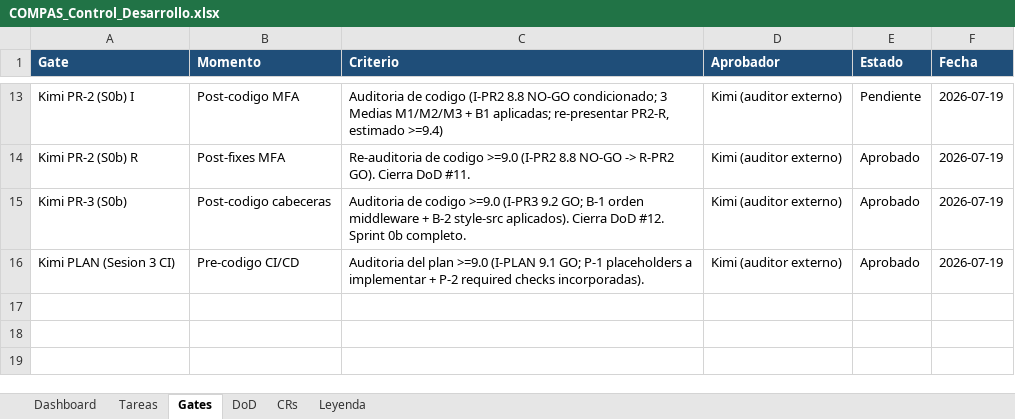
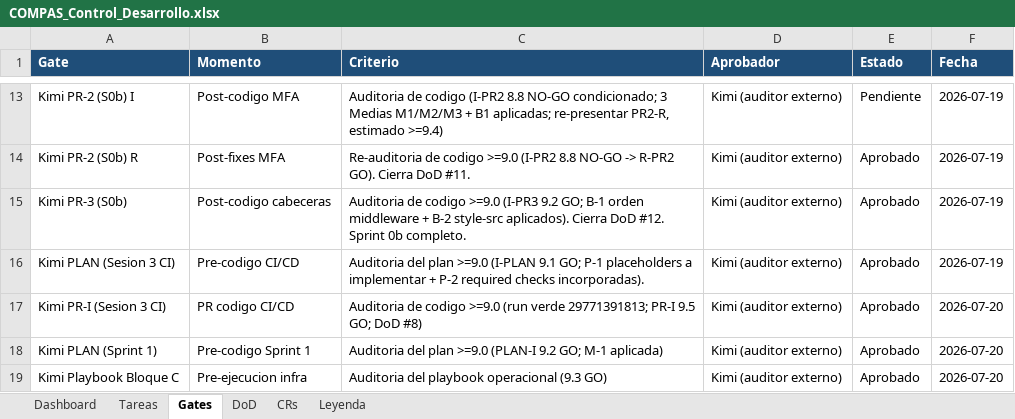
Before and after one commit to RoddosColombia/compas, an Excel workbook: docs/COMPAS_Control_Desarrollo.xlsx, sheet Gates, drawn as a sheet; only a part is shown, gaps mark what is left out; values as stored, in another font and other column widths than the file's, no borders; the diff names each change by its address in the sheet, - before the commit and + after, or states it on an @@ line.

```diff
--- a/docs/COMPAS_Control_Desarrollo.xlsx (sheet Gates)
+++ b/docs/COMPAS_Control_Desarrollo.xlsx (sheet Gates)
+row 17: Kimi PR-I (Sesion 3 CI) | PR codigo CI/CD | Auditoria de codigo >=9.0 (run verde 29771391813; PR-I 9.5 GO; DoD #8) | Kimi (auditor externo) | Aprobado | 2026-07-20
+row 18: Kimi PLAN (Sprint 1) | Pre-codigo Sprint 1 | Auditoria del plan >=9.0 (PLAN-I 9.2 GO; M-1 aplicada) | Kimi (auditor externo) | Aprobado | 2026-07-20
+row 19: Kimi Playbook Bloque C | Pre-ejecucion infra | Auditoria del playbook operacional (9.3 GO) | Kimi (auditor externo) | Aprobado | 2026-07-20
```
Also changed, not shown: sheet Tareas, sheet DoD.
